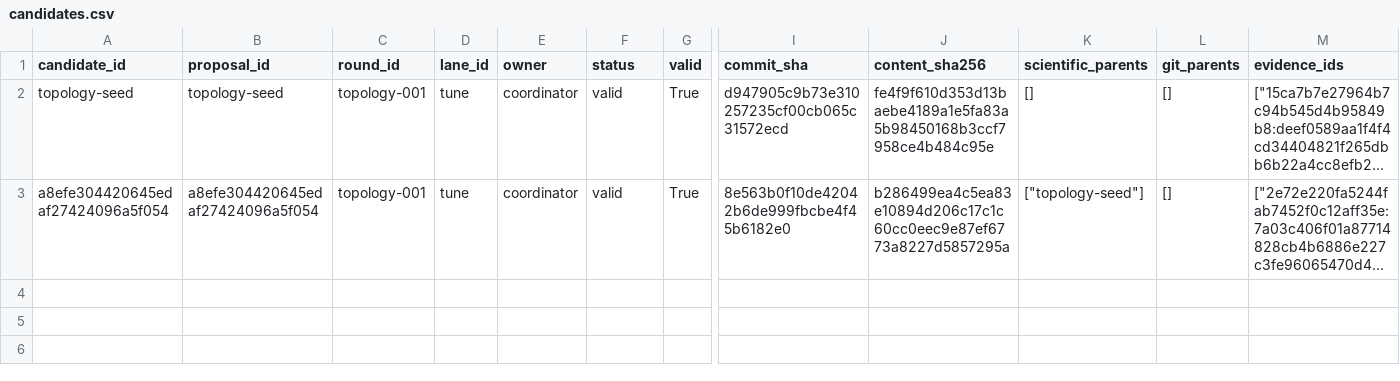
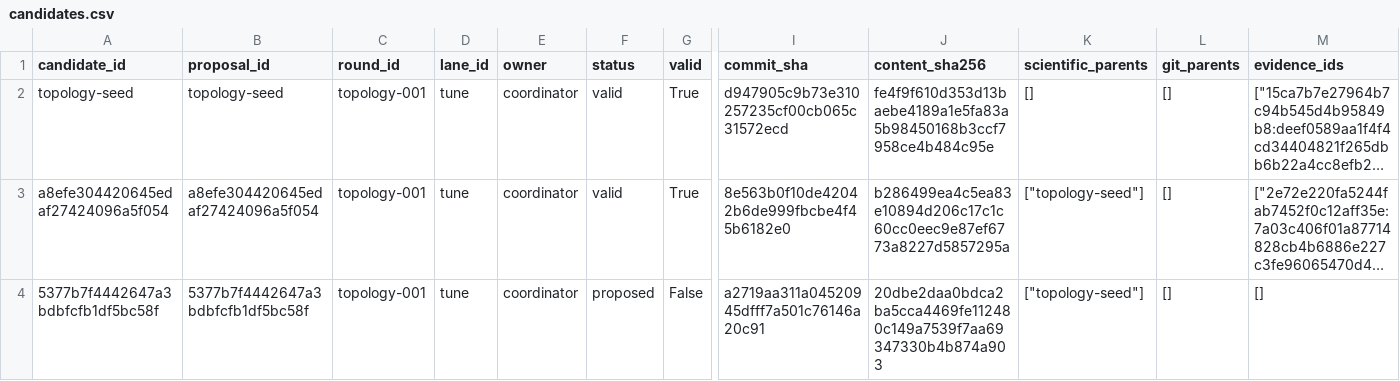
Before and after one commit to timbtz/feyer-search-lab, a CSV file: experiments/campaigns/astra-group-numerical-v3/candidates.csv, drawn as a sheet; only a part is shown, gaps mark what is left out; long unchanged cells end in …; rows hold the shown columns only; the diff names each change by its address in the sheet, - before the commit and + after, or states it on an @@ line.

Commit message:
Record DAG campaign topology-proposed

```diff
--- a/experiments/campaigns/astra-group-numerical-v3/candidates.csv
+++ b/experiments/campaigns/astra-group-numerical-v3/candidates.csv
+row 4: 5377b7f4442647a3bdbfcfb1df5bc58f | 5377b7f4442647a3bdbfcfb1df5bc58f | topology-001 | tune | coordinator | proposed | False | a2719aa311a04520945dfff7a501c76146a20c91 | 20dbe2daa0bdca2ba5cca4469fe112480c149a7539f7aa69347330b4b874a903 | ["topology-seed"] | [] | []
```
Also changed, not shown: 7 other files.
